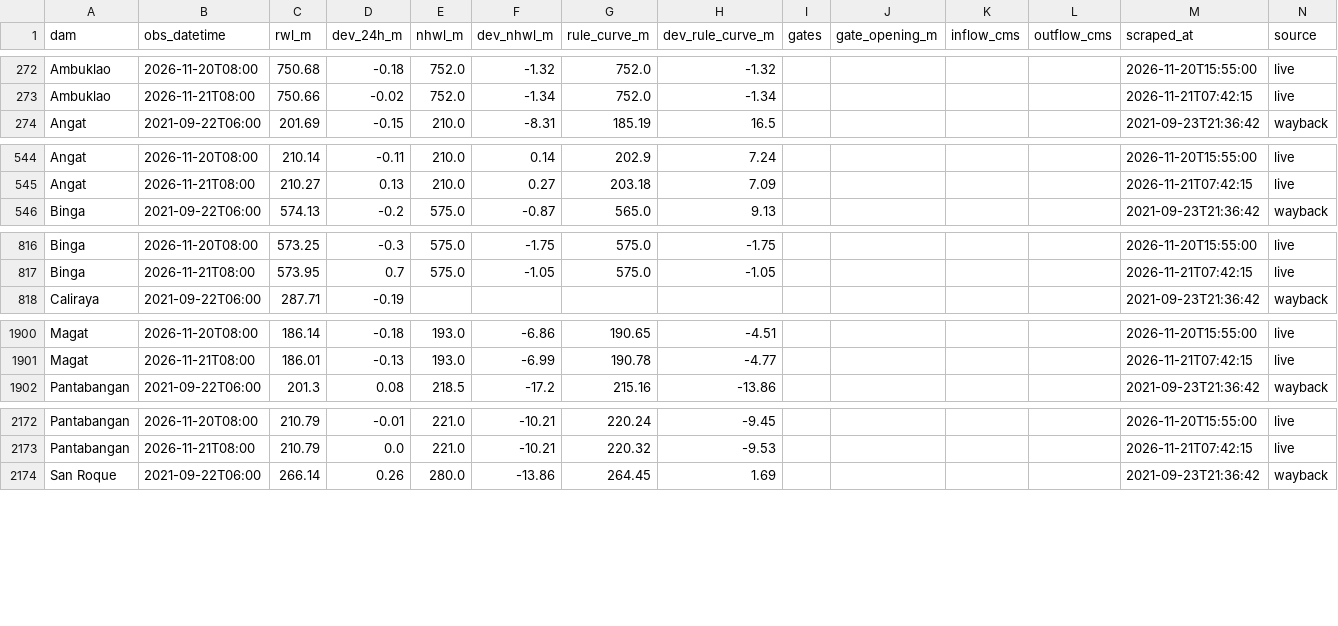
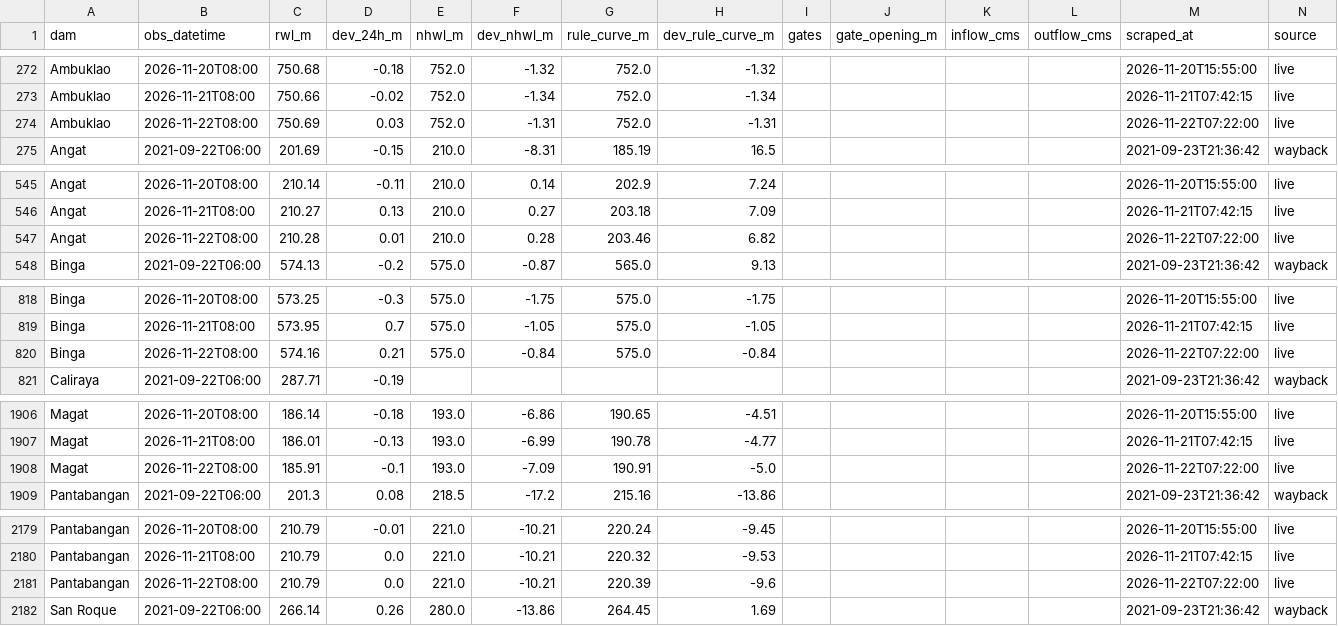
Before and after one commit to Zeref538/apaw, a CSV file: data/dam_levels.csv, drawn as a sheet; only a part is shown, gaps mark what is left out; the diff covers the shown part only; the diff names each change by its address in the sheet, - before the commit and + after, or states it on an @@ line.

```diff
--- a/data/dam_levels.csv
+++ b/data/dam_levels.csv
+row 274: Ambuklao | 2026-11-22T08:00 | 750.69 | 0.03 | 752.0 | -1.31 | 752.0 | -1.31 |  |  |  |  | 2026-11-22T07:22:00 | live
+row 547: Angat | 2026-11-22T08:00 | 210.28 | 0.01 | 210.0 | 0.28 | 203.46 | 6.82 |  |  |  |  | 2026-11-22T07:22:00 | live
+row 820: Binga | 2026-11-22T08:00 | 574.16 | 0.21 | 575.0 | -0.84 | 575.0 | -0.84 |  |  |  |  | 2026-11-22T07:22:00 | live
+row 1908: Magat | 2026-11-22T08:00 | 185.91 | -0.1 | 193.0 | -7.09 | 190.91 | -5.0 |  |  |  |  | 2026-11-22T07:22:00 | live
+row 2181: Pantabangan | 2026-11-22T08:00 | 210.79 | 0.0 | 221.0 | -10.21 | 220.39 | -9.6 |  |  |  |  | 2026-11-22T07:22:00 | live
```
Also changed, not shown: 4 added rows elsewhere in this file, data/basin_status.csv, eval/learning_curve.csv, 7 other files.
